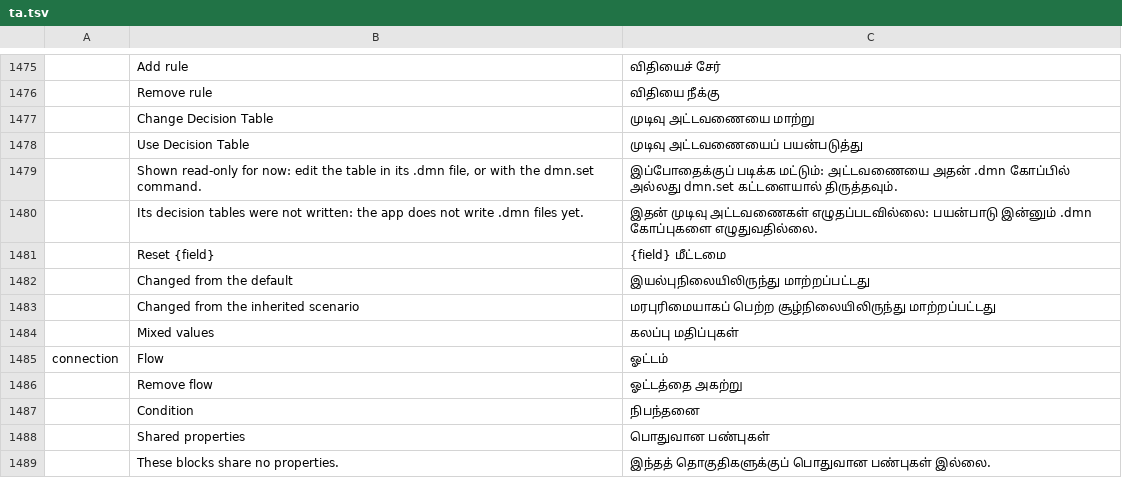
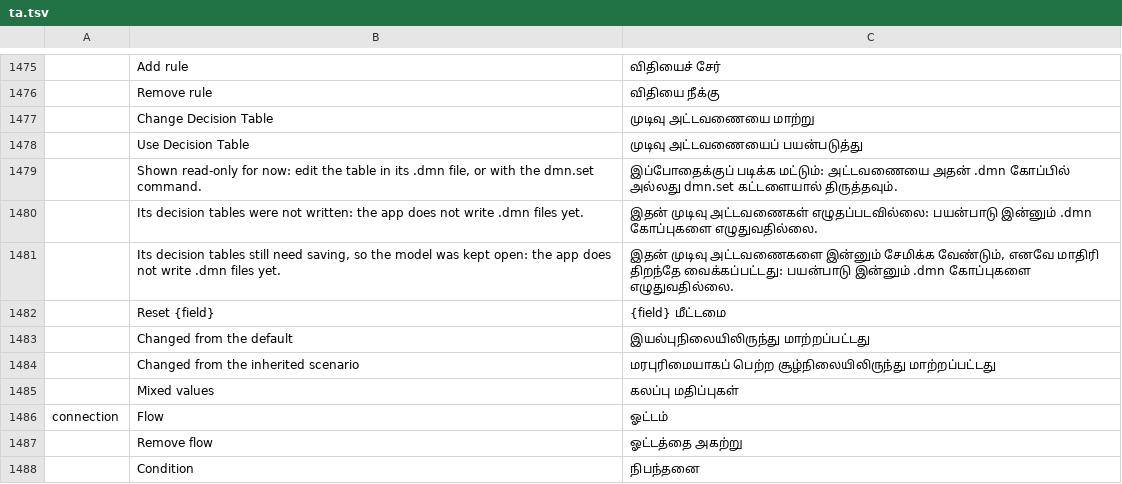
Before and after one commit to helenkwok/StochCraft, a TSV file: i18n/ta.tsv, drawn as a sheet; only a part is shown, gaps mark what is left out; the shorter side is filled out with more unchanged rows; the diff names each change by its address in the sheet, - before the commit and + after, or states it on an @@ line.

Commit message:
App: Quit or New after a Save waits while the tables are unsaved
The app writes only the model's file. When a Save that was to be
followed by Quit, New or Open leaves the model unsaved (its decision
tables are not on disk), what was to follow is dropped and the status
says the tables still need saving, so the model is kept open rather
than closed or replaced with its tables lost. A save that leaves the
model saved goes on as before.

```diff
--- a/i18n/ta.tsv
+++ b/i18n/ta.tsv
+row 1481:  | Its decision tables still need saving, so the model was kept open: the app does not write .dmn files yet. | இதன் முடிவு அட்டவணைகளை இன்னும் சேமிக்க வேண்டும், எனவே மாதிரி திறந்தே வைக்கப்பட்டது: பயன்பாடு இன்னும் .dmn கோப்புகளை எழுதுவதில்லை.
```
Also changed, not shown: i18n/bn.tsv, i18n/el.tsv, 44 other files.
